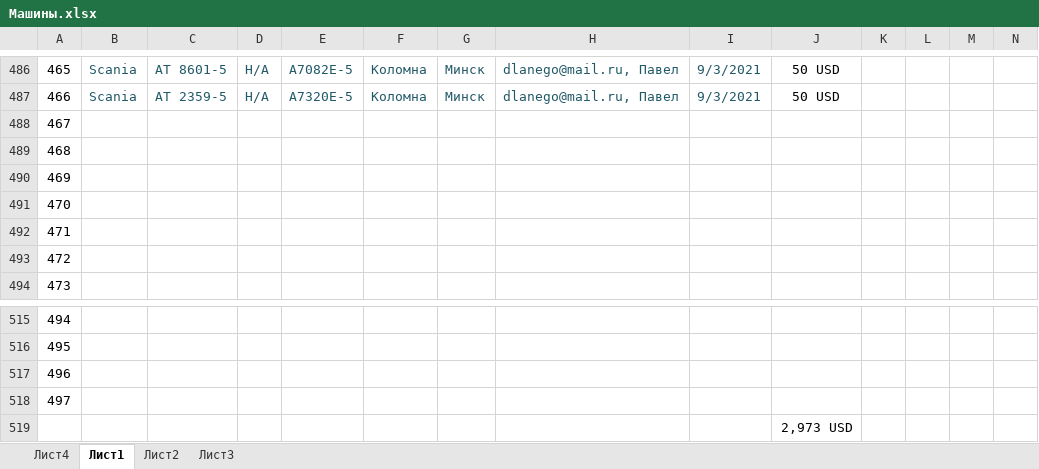
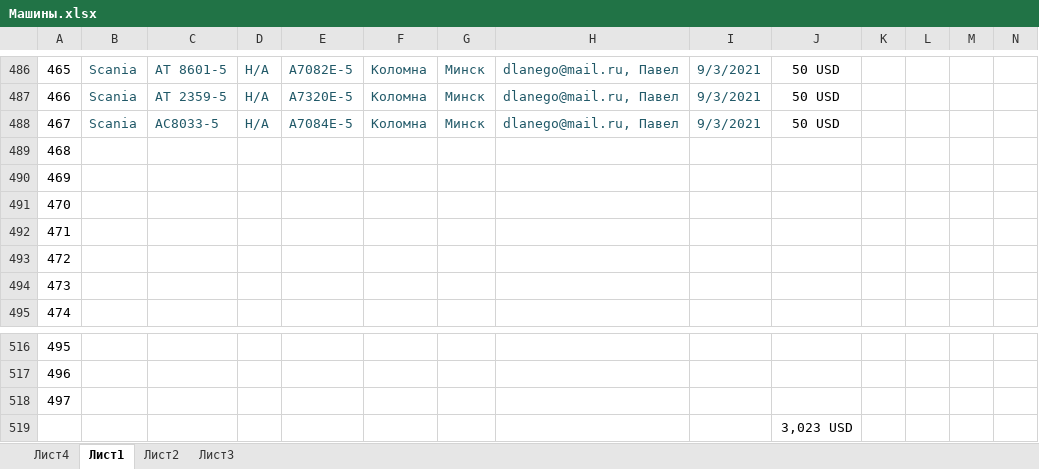
Before and after one commit to rutraq/Logistic, an Excel workbook: Машины.xlsx, sheet Лист1, drawn as a sheet; only a part is shown, gaps mark what is left out; values as stored, in another font and other column widths than the file's, no borders; removed rows and columns are numbered as before the commit, all else as after; rows hold the shown columns only; the diff names each change by its address in the sheet, - before the commit and + after, or states it on an @@ line.

Commit message:
Update Машины.xlsx

```diff
--- a/Машины.xlsx (sheet Лист1)
+++ b/Машины.xlsx (sheet Лист1)
+row 488: 467 | Scania | АС8033-5 | Н/А | А7084Е-5 | Коломна | Минск | dlanego@mail.ru, Павел | 9/3/2021 | 50 USD
@@ column A renumbered between rows 489 and 518 @@
-row 518: 497
-J519: 2,973 USD
+J519: 3,023 USD
```
